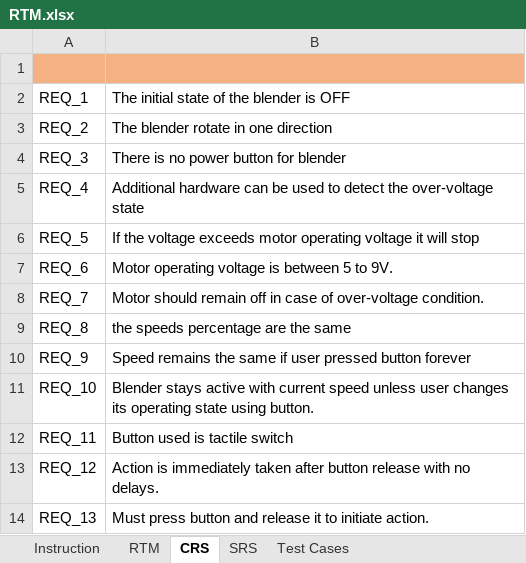
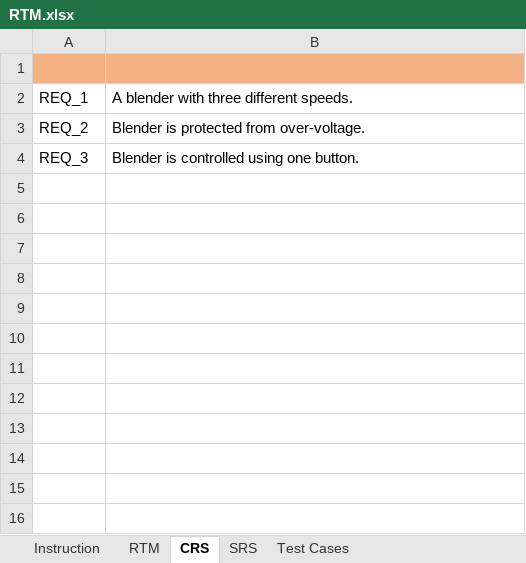
Before and after one commit to ITI-Embedded-QA/Kenovo_ElectricBlender, an Excel workbook: management/RTM.xlsx, sheet CRS, drawn as a sheet; values as stored, in another font and other column widths than the file's, no borders; the diff names each change by its address in the sheet, - before the commit and + after, or states it on an @@ line.

```diff
--- a/management/RTM.xlsx (sheet CRS)
+++ b/management/RTM.xlsx (sheet CRS)
-B2: The initial state of the blender is OFF
+B2: A blender with three different speeds.
-B3: The blender rotate in one direction
+B3: Blender is protected from over-voltage.
-B4: There is no power button for blender
+B4: Blender is controlled using one button.
-row 5: REQ_4 | Additional hardware can be used to detect the over-voltage state
-row 6: REQ_5 | If the voltage exceeds motor operating voltage it will stop
-row 7: REQ_6 | Motor operating voltage is between 5 to 9V.
-row 8: REQ_7 | Motor should remain off in case of over-voltage condition.
-row 9: REQ_8 | the speeds percentage are the same
-row 10: REQ_9 | Speed remains the same if user pressed button forever
-row 11: REQ_10 | Blender stays active with current speed unless user changes its operating state using button.
-row 12: REQ_11 | Button used is tactile switch
-row 13: REQ_12 | Action is immediately taken after button release with no delays.
-row 14: REQ_13 | Must press button and release it to initiate action.
```
Also changed, not shown: sheet SRS, sheet RTM.
